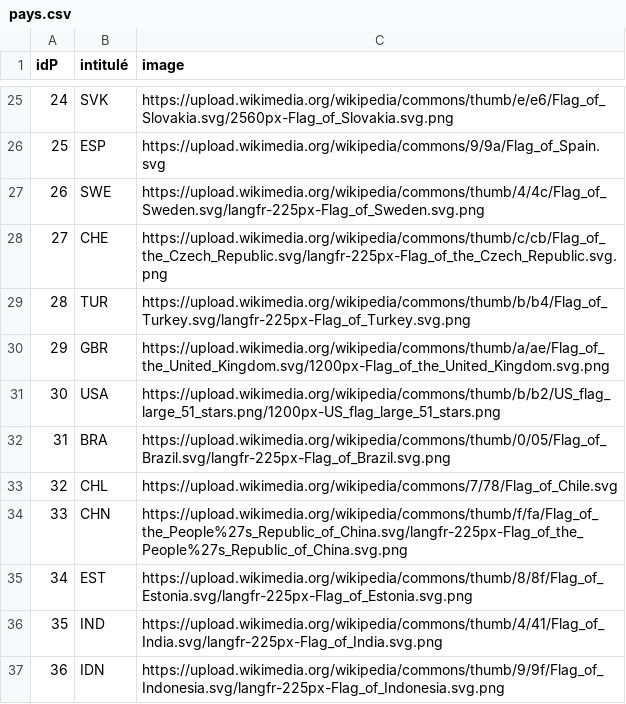
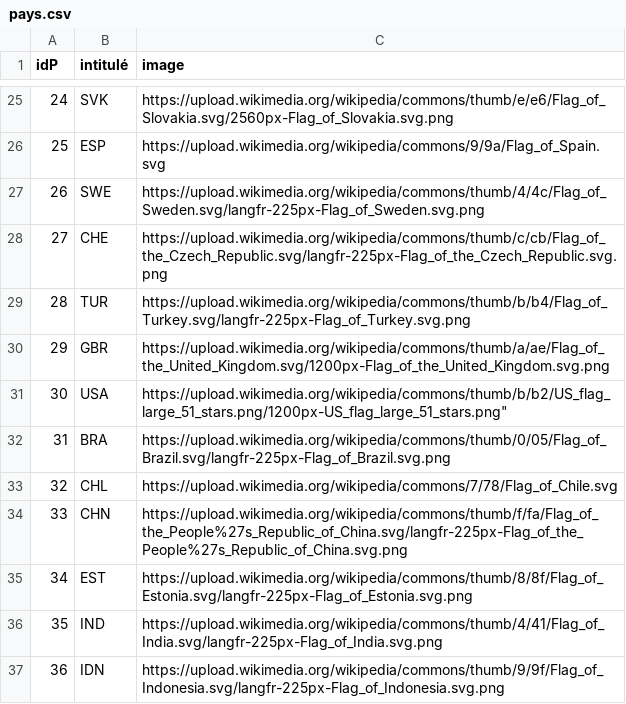
Before and after one commit to Quentin34e/Projet_L3S6, a CSV file: donneTrie/pays.csv, drawn as a sheet; only a part is shown, gaps mark what is left out; the diff names each change by its address in the sheet, - before the commit and + after, or states it on an @@ line.

```diff
--- a/donneTrie/pays.csv
+++ b/donneTrie/pays.csv
-C31 (image): https://upload.wikimedia.org/wikipedia/commons/thumb/b/b2/US_flag_large_51_stars.png/1200px-US_flag_large_51_stars.png
+C31 (image): https://upload.wikimedia.org/wikipedia/commons/thumb/b/b2/US_flag_large_51_stars.png/1200px-US_flag_large_51_stars.png"
```
Also changed, not shown: 5 other files.
